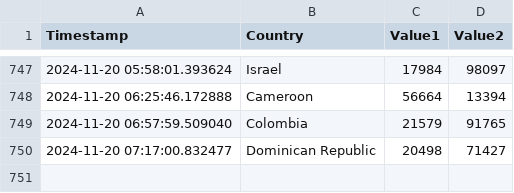
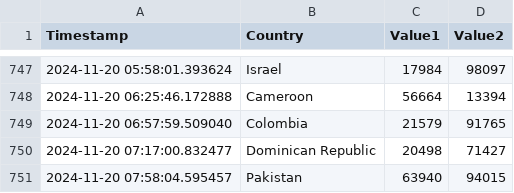
Before and after one commit to Swadeep888/DayTracking, a CSV file: data.csv, drawn as a sheet; only a part is shown, gaps mark what is left out; the diff names each change by its address in the sheet, - before the commit and + after, or states it on an @@ line.

Commit message:
Update CSV file with new data

```diff
--- a/data.csv
+++ b/data.csv
+row 751: 2024-11-20 07:58:04.595457 | Pakistan | 63940 | 94015
```
